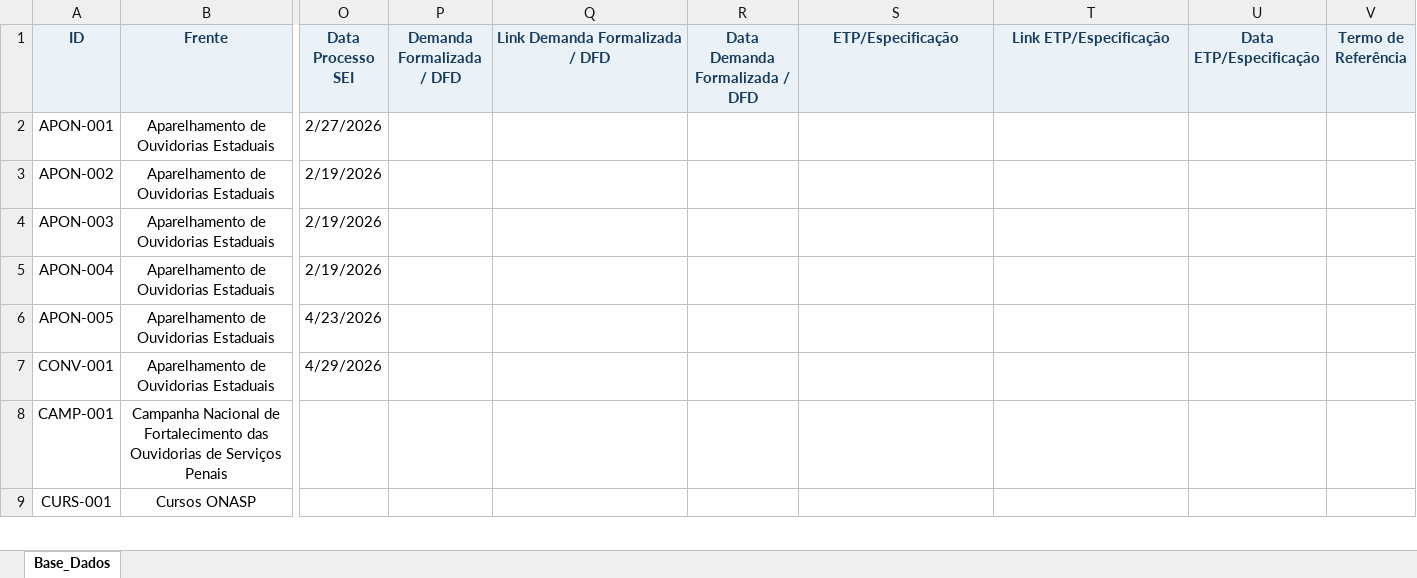
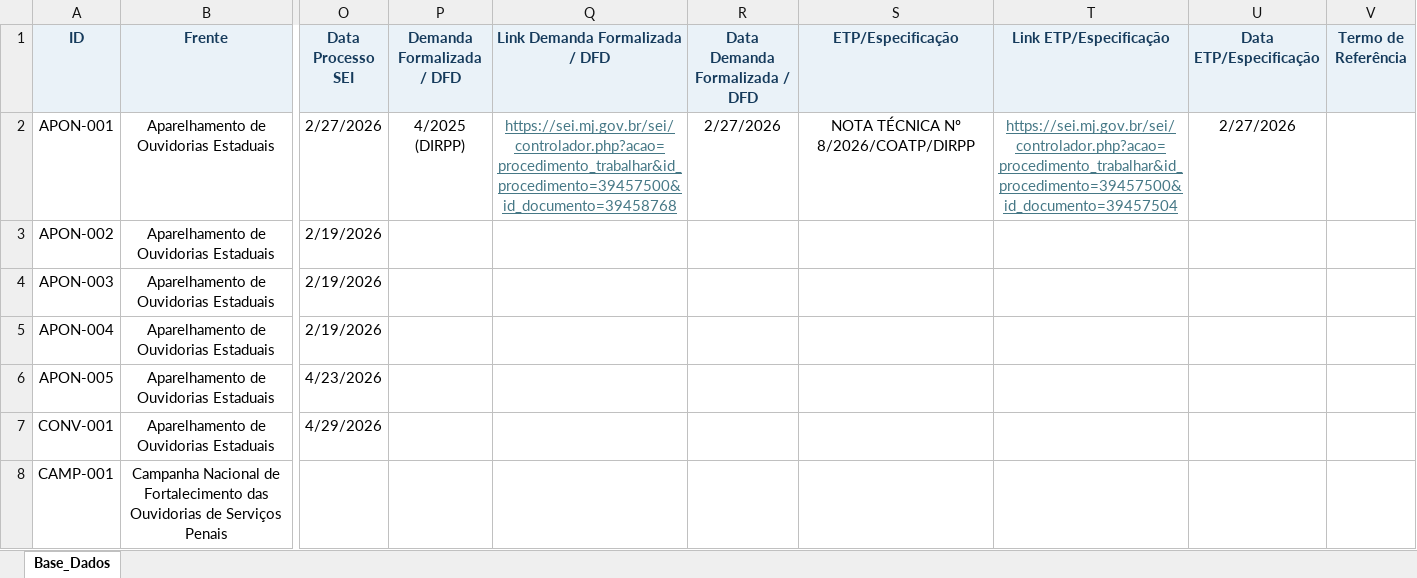
Before and after one commit to Masselorc/FOMENTO-ONASP, an Excel workbook: banco_dados_orcamentario_onasp.xlsx, sheet Base_Dados, drawn as a sheet; only a part is shown, gaps mark what is left out; the shorter side is filled out with more unchanged rows; values as stored, in another font and other column widths than the file's, no borders; the diff names each change by its address in the sheet, - before the commit and + after, or states it on an @@ line.

Commit message:
novo

```diff
--- a/banco_dados_orcamentario_onasp.xlsx (sheet Base_Dados)
+++ b/banco_dados_orcamentario_onasp.xlsx (sheet Base_Dados)
-P2 (Demanda Formalizada / DFD): (empty)
+P2 (Demanda Formalizada / DFD): 4/2025 (DIRPP)
-Q2 (Link Demanda Formalizada / DFD): (empty)
+Q2 (Link Demanda Formalizada / DFD): https://sei.mj.gov.br/sei/controlador.php?acao=procedimento_trabalhar&id_procedimento=39457500&id_documento=39458768
-R2 (Data Demanda Formalizada / DFD): (empty)
+R2 (Data Demanda Formalizada / DFD): 2/27/2026
-S2 (ETP/Especificação): (empty)
+S2 (ETP/Especificação): NOTA TÉCNICA Nº 8/2026/COATP/DIRPP
-T2 (Link ETP/Especificação): (empty)
+T2 (Link ETP/Especificação): https://sei.mj.gov.br/sei/controlador.php?acao=procedimento_trabalhar&id_procedimento=39457500&id_documento=39457504
-U2 (Data ETP/Especificação): (empty)
+U2 (Data ETP/Especificação): 2/27/2026
```
